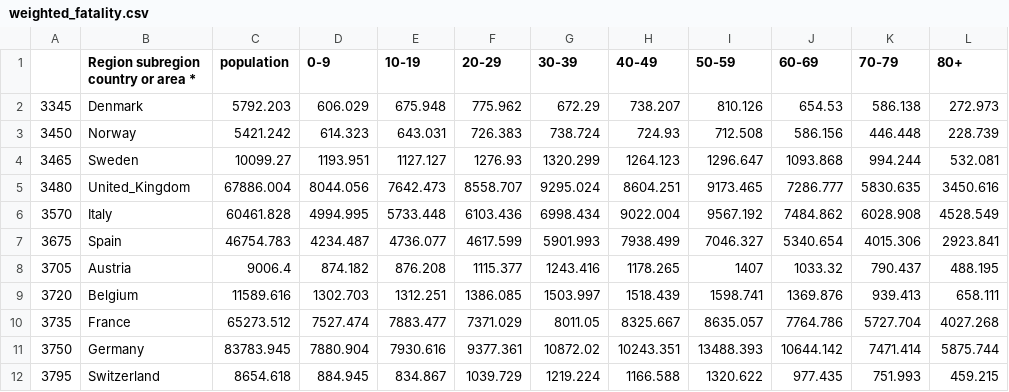
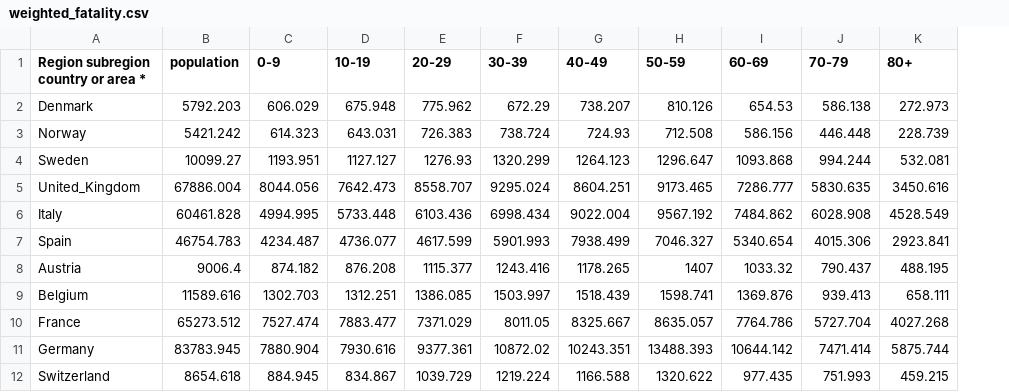
Before and after one commit to JieYingWu/COVID-19_US_County-level_Summaries, a CSV file: npi-model/data/europe_data/weighted_fatality.csv, drawn as a sheet; only a part is shown; the diff names each change by its address in the sheet, - before the commit and + after, or states it on an @@ line.

```diff
--- a/npi-model/data/europe_data/weighted_fatality.csv
+++ b/npi-model/data/europe_data/weighted_fatality.csv
-column A, rows 2-12: 3345 | 3450 | 3465 | 3480 | 3570 | 3675 | 3705 | 3720 | 3735 | 3750 | 3795
```
Also changed, not shown: 1 other file.
